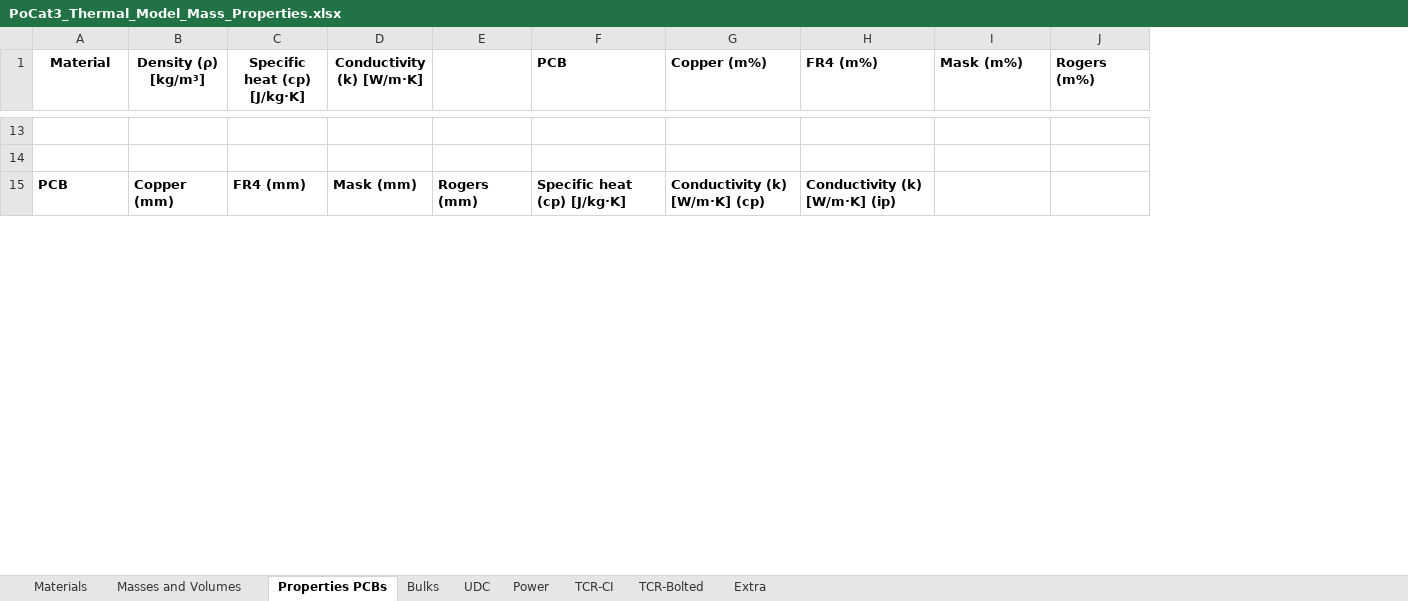
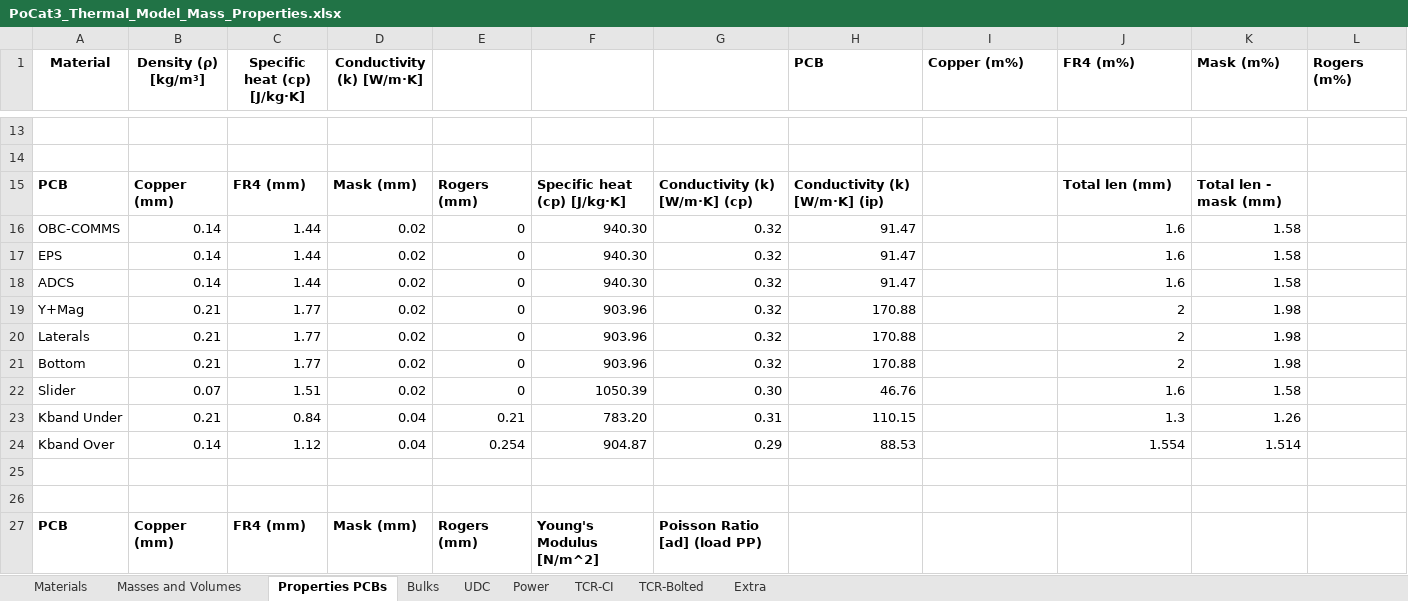
Before and after one commit to o-pvnrt/PoCat-Thermal, an Excel workbook: PoCat3_Thermal_Model_Mass_Properties.xlsx, sheet Properties PCBs, drawn as a sheet; only a part is shown, gaps mark what is left out; values as stored, in another font and other column widths than the file's, no borders; addresses are those after the commit; the diff covers the shown part only; the diff names each change by its address in the sheet, - before the commit and + after, or states it on an @@ line.

Commit message:
Bolted joints TCR calculation
Added the calculation of the TCR of bolted joints and different additional properties for materials. Computed composite young modulus and poisson coefficients by reusse's law (inverse sum weighted by volume)

```diff
--- a/PoCat3_Thermal_Model_Mass_Properties.xlsx (sheet Properties PCBs)
+++ b/PoCat3_Thermal_Model_Mass_Properties.xlsx (sheet Properties PCBs)
+column F, row 27: Young's Modulus [N/m^2]
+column G, row 27: Poisson Ratio [ad] (load PP)
+row 15: PCB | Copper (mm) | FR4 (mm) | Mask (mm) | Rogers (mm) | Specific heat (cp) [J/kg·K] | Conductivity (k) [W/m·K] (cp) | Conductivity (k) [W/m·K] (ip) |  | Total len (mm) | Total len - mask (mm)
+row 16: OBC-COMMS | 0.14 | 1.44 | 0.02 | 0 | 940.30 | 0.32 | 91.47 |  | 1.6 | 1.58
+row 17: EPS | 0.14 | 1.44 | 0.02 | 0 | 940.30 | 0.32 | 91.47 |  | 1.6 | 1.58
+row 18: ADCS | 0.14 | 1.44 | 0.02 | 0 | 940.30 | 0.32 | 91.47 |  | 1.6 | 1.58
+row 19: Y+Mag | 0.21 | 1.77 | 0.02 | 0 | 903.96 | 0.32 | 170.88 |  | 2 | 1.98
+row 20: Laterals | 0.21 | 1.77 | 0.02 | 0 | 903.96 | 0.32 | 170.88 |  | 2 | 1.98
+row 21: Bottom | 0.21 | 1.77 | 0.02 | 0 | 903.96 | 0.32 | 170.88 |  | 2 | 1.98
+row 22: Slider | 0.07 | 1.51 | 0.02 | 0 | 1050.39 | 0.30 | 46.76 |  | 1.6 | 1.58
+row 23: Kband Under | 0.21 | 0.84 | 0.04 | 0.21 | 783.20 | 0.31 | 110.15 |  | 1.3 | 1.26
+row 24: Kband Over | 0.14 | 1.12 | 0.04 | 0.254 | 904.87 | 0.29 | 88.53 |  | 1.554 | 1.514
+row 25: (empty)
+row 26: (empty)
-H27 (PCB): Specific heat (cp) [J/kg·K]
+H27 (PCB): (empty)
-I27 (Copper (m%)): Conductivity (k) [W/m·K] (cp)
+I27 (Copper (m%)): (empty)
-J27 (FR4 (m%)): Conductivity (k) [W/m·K] (ip)
+J27 (FR4 (m%)): (empty)
```
Also changed, not shown: 6 added rows and 28 edited cells elsewhere in this sheet, sheet TCR-Bolted, sheet Materials, charts or pictures.
